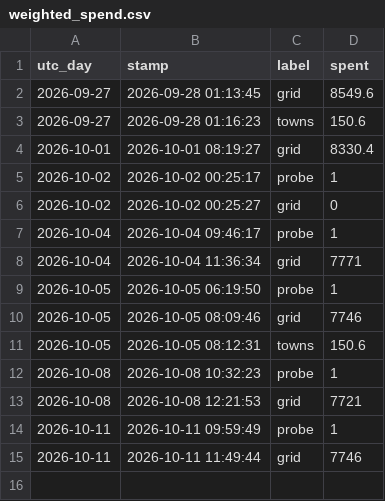
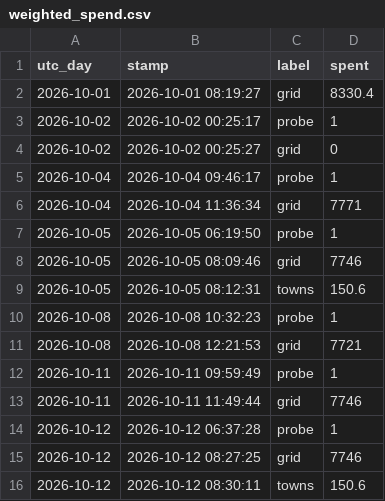
Before and after one commit to ben-ovenden/leaf-blast-epirice, a CSV file: blast_outputs/weighted_spend.csv, drawn as a sheet.

```diff
--- a/blast_outputs/weighted_spend.csv
+++ b/blast_outputs/weighted_spend.csv
@@ -1,4 +1,2 @@
 utc_day,stamp,label,spent
-2026-09-27,2026-09-28 01:13:45,grid,8549.6
-2026-09-27,2026-09-28 01:16:23,towns,150.6
 2026-10-01,2026-10-01 08:19:27,grid,8330.4
@@ -15 +13,4 @@ utc_day,stamp,label,spent
 2026-10-11,2026-10-11 11:49:44,grid,7746
+2026-10-12,2026-10-12 06:37:28,probe,1
+2026-10-12,2026-10-12 08:27:25,grid,7746
+2026-10-12,2026-10-12 08:30:11,towns,150.6
```
Also changed, not shown: blast_outputs/blastam_trends.csv, blast_outputs/run_log.csv, 4 other files.
